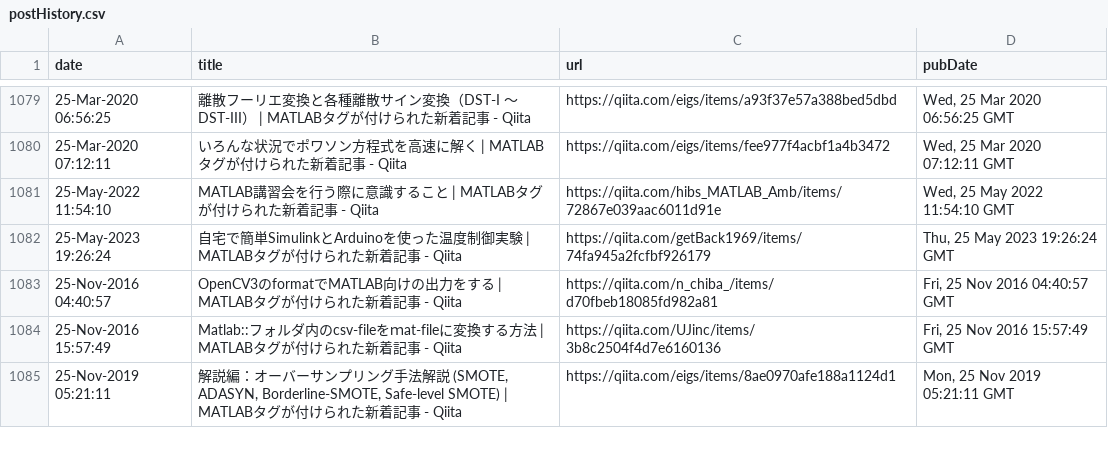
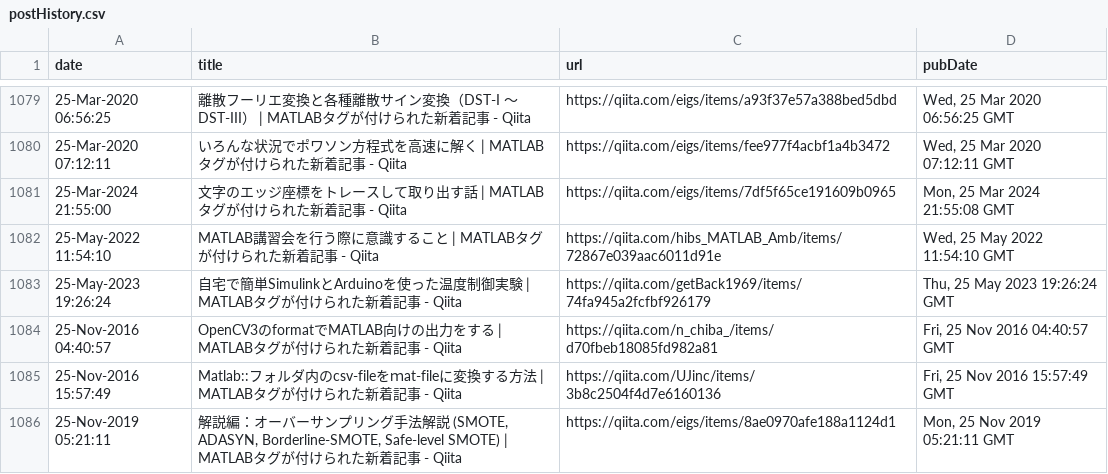
Before and after one commit to minoue-xx/MATLAB-blog-rss-feed, a CSV file: src/tweet/postHistory.csv, drawn as a sheet; only a part is shown, gaps mark what is left out.

Commit message:
postHistory.csv updated

```diff
--- a/src/tweet/postHistory.csv
+++ b/src/tweet/postHistory.csv
@@ -1080,2 +1080,3 @@ date,title,url,pubDate
 25-Mar-2020 07:12:11,"いろんな状況でポワソン方程式を高速に解く | MATLABタグが付けられた新着記事 - Qiita",https://qiita.com/eigs/items/fee977f4acbf1a4b3472,"Wed, 25 Mar 2020 07:12:11 GMT"
+25-Mar-2024 21:55:00,"文字のエッジ座標をトレースして取り出す話 | MATLABタグが付けられた新着記事 - Qiita",https://qiita.com/eigs/items/7df5f65ce191609b0965,"Mon, 25 Mar 2024 21:55:08 GMT"
 25-May-2022 11:54:10,"MATLAB講習会を行う際に意識すること | MATLABタグが付けられた新着記事 - Qiita",https://qiita.com/hibs_MATLAB_Amb/items/72867e039aac6011d91e,"Wed, 25 May 2022 11:54:10 GMT"
```
Also changed, not shown: 1 other file.
